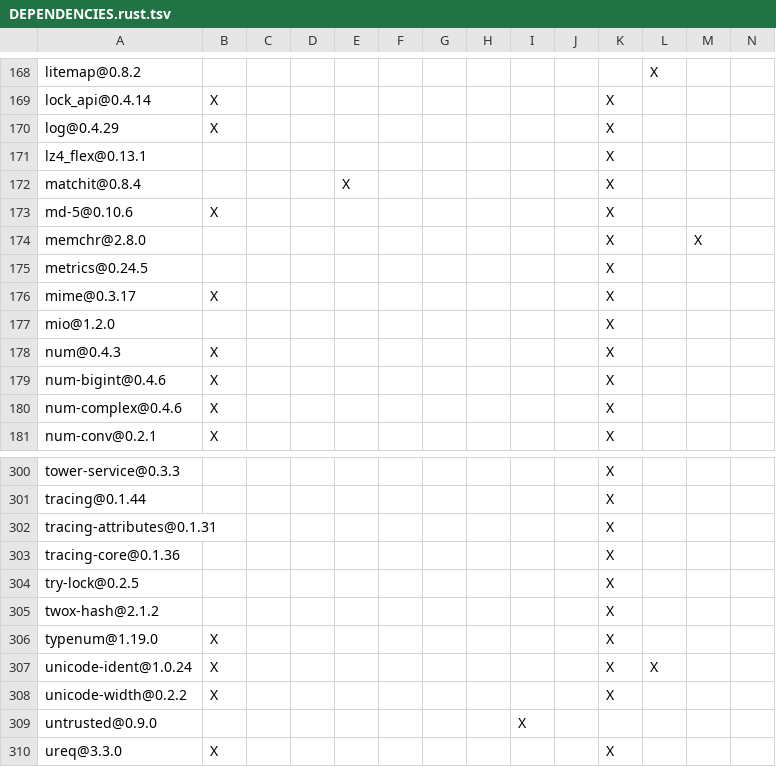
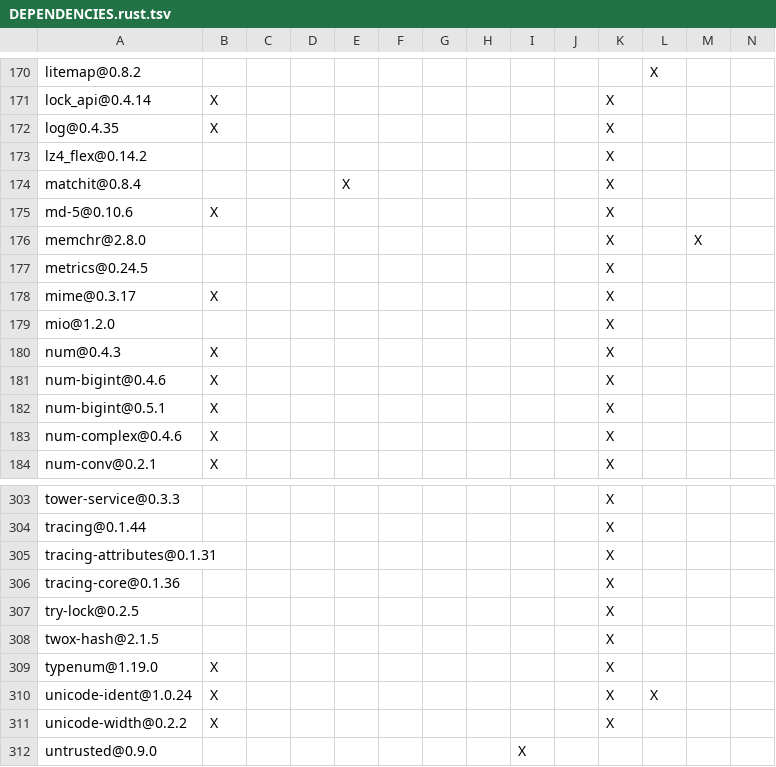
Before and after one commit to apache/fluss, a TSV file: fluss-rust/bindings/cpp/DEPENDENCIES.rust.tsv, drawn as a sheet; only a part is shown, gaps mark what is left out; the shorter side is filled out with more unchanged rows; the diff covers the shown part only.

```diff
--- a/fluss-rust/bindings/cpp/DEPENDENCIES.rust.tsv
+++ b/fluss-rust/bindings/cpp/DEPENDENCIES.rust.tsv
@@ -169,4 +171,4 @@ litemap@0.8.2											X
 lock_api@0.4.14	X									X			
-log@0.4.29	X									X			
-lz4_flex@0.13.1										X			
+log@0.4.35	X									X			
+lz4_flex@0.14.2										X			
 matchit@0.8.4				X						X			
@@ -179,2 +181,3 @@ num@0.4.3	X									X
 num-bigint@0.4.6	X									X			
+num-bigint@0.5.1	X									X			
 num-complex@0.4.6	X									X			
@@ -304,3 +307,3 @@ tracing-core@0.1.36										X
 try-lock@0.2.5										X			
-twox-hash@2.1.2										X			
+twox-hash@2.1.5										X			
 typenum@1.19.0	X									X			
```
Also changed, not shown: 3 added rows, 1 removed row and 13 edited cells elsewhere in this file, fluss-rust/bindings/elixir/native/fluss_nif/DEPENDENCIES.rust.tsv, fluss-rust/bindings/python/DEPENDENCIES.rust.tsv, 24 other files.
